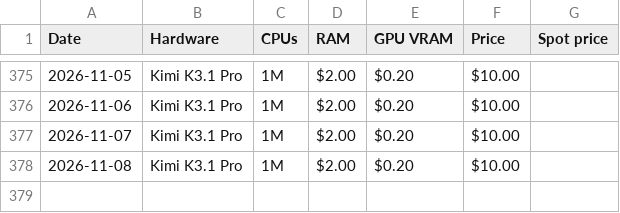
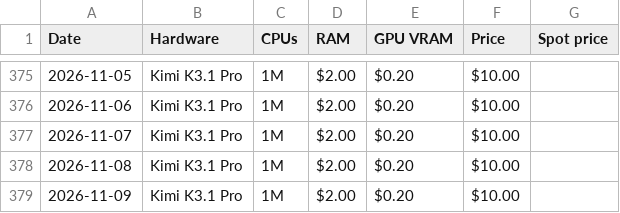
Before and after one commit to Bw0410/GPU-compute-scraper, a CSV file: verda_pricing_history.csv, drawn as a sheet; only a part is shown, gaps mark what is left out.

```diff
--- a/verda_pricing_history.csv
+++ b/verda_pricing_history.csv
@@ -378 +378,2 @@ Date,Hardware,CPUs,RAM,GPU VRAM,Price,Spot price
 2026-11-08,Kimi K3.1 Pro,1M,$2.00,$0.20,$10.00
+2026-11-09,Kimi K3.1 Pro,1M,$2.00,$0.20,$10.00
```
Also changed, not shown: coreweave_eu_pricing_history.csv, coreweave_na_pricing_history.csv, 4 other files.
